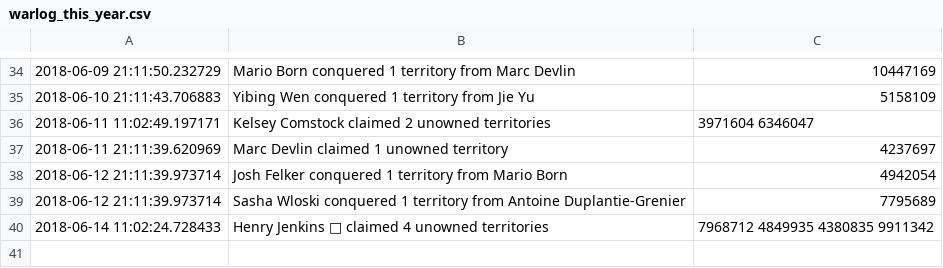
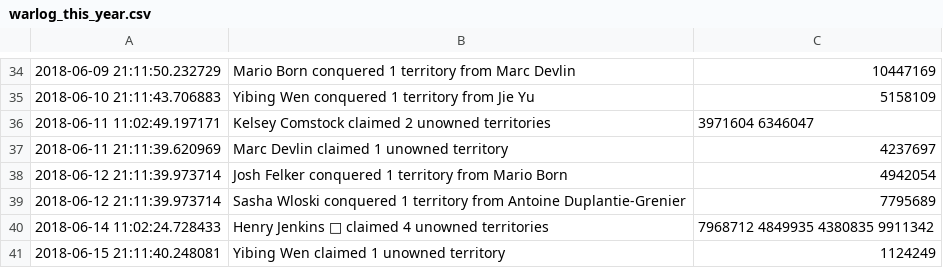
Before and after one commit to vigi4cure/vigi4cure.github.io, a CSV file: warlog_this_year.csv, drawn as a sheet; only a part is shown, gaps mark what is left out.

```diff
--- a/warlog_this_year.csv
+++ b/warlog_this_year.csv
@@ -40 +40,2 @@
 2018-06-14 11:02:24.728433,Henry Jenkins 🚀 claimed 4 unowned territories,7968712 4849935 4380835 9911342
+2018-06-15 21:11:40.248081,Yibing Wen claimed 1 unowned territory,1124249
```
Also changed, not shown: bad_segments.csv, distance_2018.csv, 12 other files.
